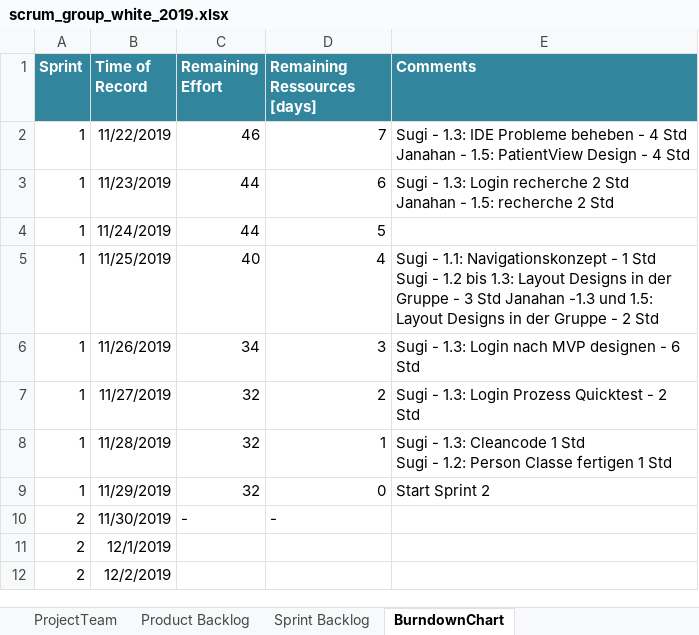
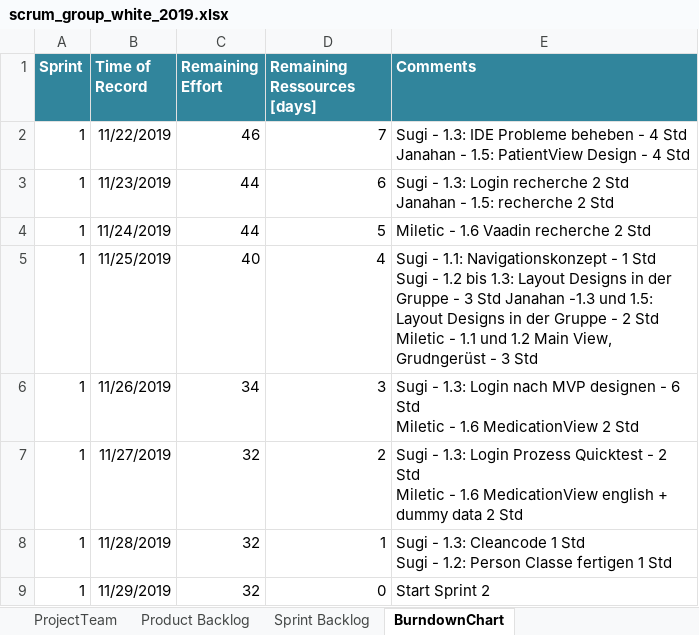
Before and after one commit to selvs1/ePsyDoc, an Excel workbook: doc/task-04/Scrum/scrum_group_white_2019.xlsx, sheet BurndownChart, drawn as a sheet; only a part is shown; the shorter side is filled out with more unchanged rows; values as stored, in another font and other column widths than the file's, no borders; table styles not drawn; ↵ is a line break in a cell; the diff names each change by its address in the sheet, - before the commit and + after, or states it on an @@ line.

```diff
--- a/doc/task-04/Scrum/scrum_group_white_2019.xlsx (sheet BurndownChart)
+++ b/doc/task-04/Scrum/scrum_group_white_2019.xlsx (sheet BurndownChart)
-E4 (Comments): (empty)
+E4 (Comments): Miletic - 1.6 Vaadin recherche 2 Std
-E5 (Comments): …2 Std
+E5 (Comments): …2 Std ↵ Miletic - 1.1 und 1.2 Main View, Grudngerüst - 3 Std
-E6 (Comments): …6 Std
+E6 (Comments): …6 Std ↵ Miletic - 1.6 MedicationView 2 Std
-E7 (Comments): …2 Std
+E7 (Comments): …2 Std ↵ Miletic - 1.6 MedicationView english + dummy data 2 Std
```
Also changed, not shown: sheet Sprint Backlog.
